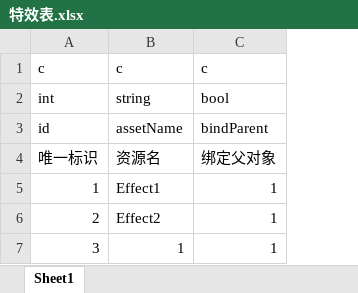
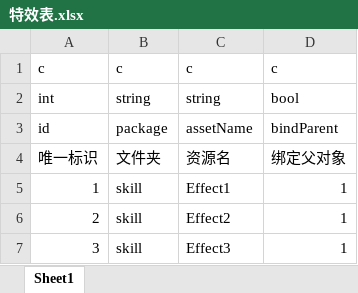
Before and after one commit to wuxijin999/Fish, an Excel workbook: Excel/特效表.xlsx, sheet Sheet1, drawn as a sheet; values as stored, in another font and other column widths than the file's, no borders; addresses are those after the commit; the diff names each change by its address in the sheet, - before the commit and + after, or states it on an @@ line.

```diff
--- a/Excel/特效表.xlsx (sheet Sheet1)
+++ b/Excel/特效表.xlsx (sheet Sheet1)
+column B, rows 1-7: c | string | package | 文件夹 | skill | skill | skill
-C7: 1
+C7: Effect3
```
Also changed, not shown: 10 other files.
